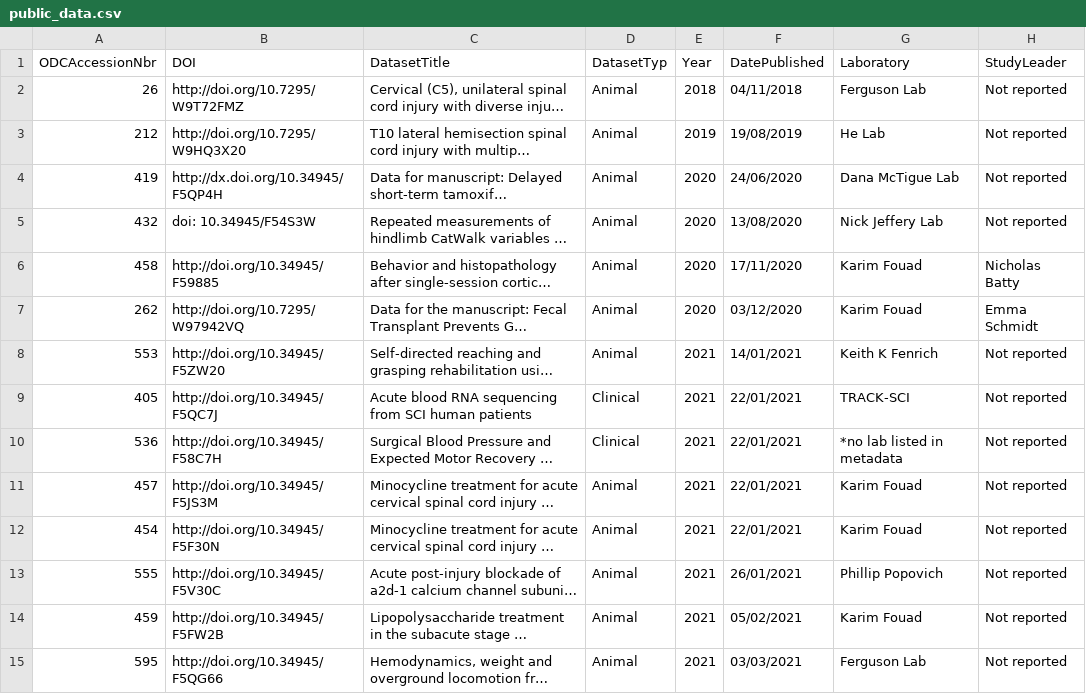
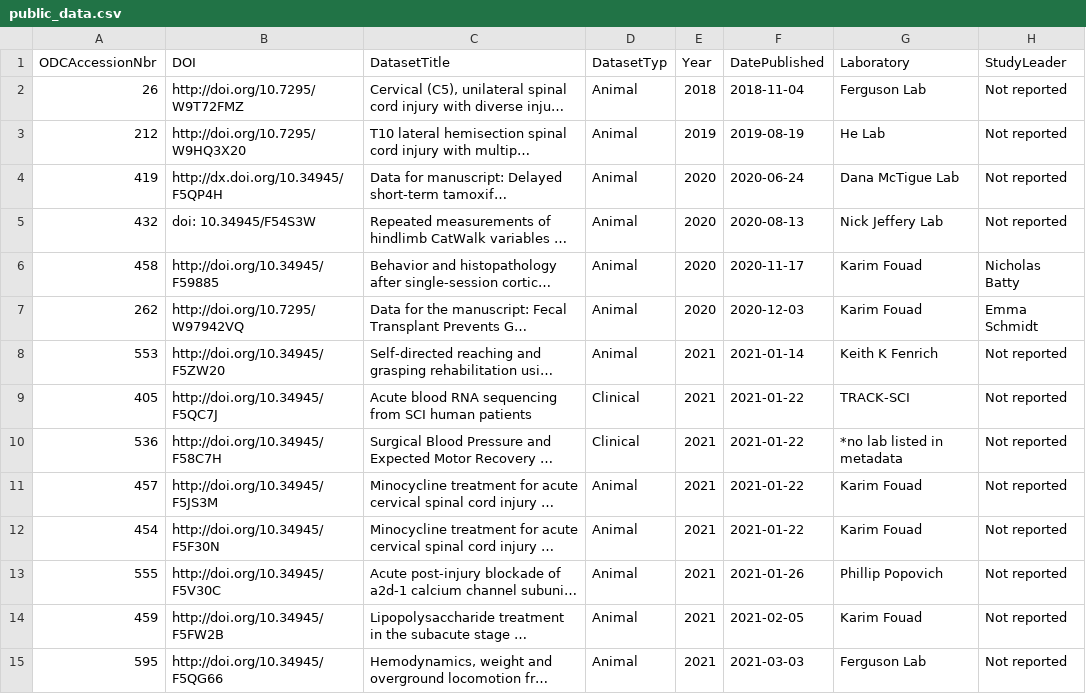
Before and after one commit to ATE-DRIVEN-lab/odc-sci-public-data, a CSV file: public_data.csv, drawn as a sheet; only a part is shown; long unchanged cells end in …; the diff covers the shown part only; the diff names each change by its address in the sheet, - before the commit and + after, or states it on an @@ line.

Commit message:
July 21 update 2 to public_data.csv

```diff
--- a/public_data.csv
+++ b/public_data.csv
-F2 (DatePublished): 04/11/2018
+F2 (DatePublished): 2018-11-04
-F3 (DatePublished): 19/08/2019
+F3 (DatePublished): 2019-08-19
-F4 (DatePublished): 24/06/2020
+F4 (DatePublished): 2020-06-24
-F5 (DatePublished): 13/08/2020
+F5 (DatePublished): 2020-08-13
-F6 (DatePublished): 17/11/2020
+F6 (DatePublished): 2020-11-17
-F7 (DatePublished): 03/12/2020
+F7 (DatePublished): 2020-12-03
-F8 (DatePublished): 14/01/2021
+F8 (DatePublished): 2021-01-14
-F9:F12 (DatePublished): 22/01/2021
+F9:F12 (DatePublished): 2021-01-22
-F13 (DatePublished): 26/01/2021
+F13 (DatePublished): 2021-01-26
-F14 (DatePublished): 05/02/2021
+F14 (DatePublished): 2021-02-05
-F15 (DatePublished): 03/03/2021
+F15 (DatePublished): 2021-03-03
```
Also changed, not shown: 93 edited cells elsewhere in this file.
